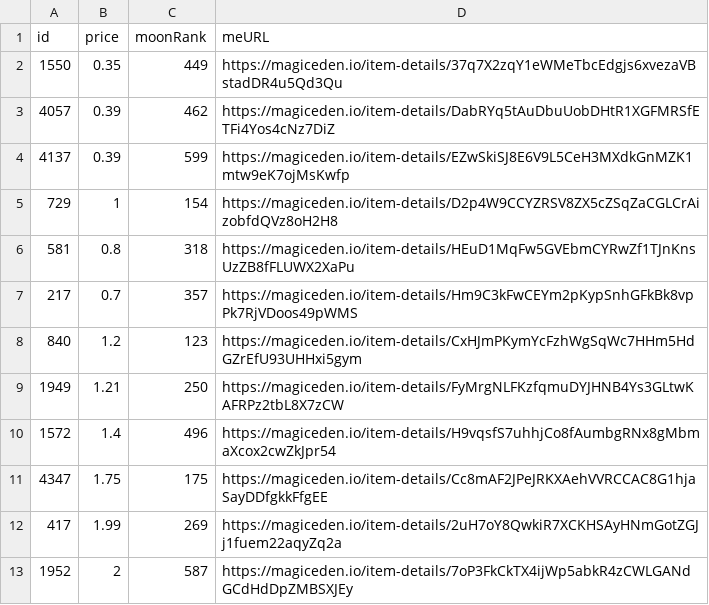
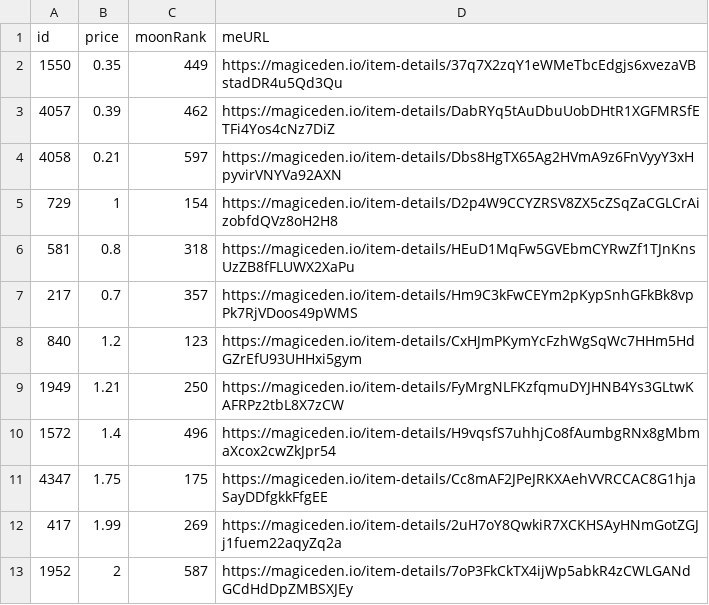
Before and after one commit to pgaspar/saibagang-monitor, a CSV file: picks-magiceden.csv, drawn as a sheet.

Commit message:
Flat: latest data (2021-12-26T12:24:35.513Z) {   "date": "2021-12-26T12:24:35.513Z",   "files": [     {       "name": "data-magiceden.csv",       "deltaBytes": 2079,       "source": "https://api-mainnet.magiceden.io/rpc/getListedNFTsByQuery?q=%7B%22%24match%22%3A%7B%22collectionSymbol%22%3A%22saiba_gang%22%7D%2C%22%24sort%22%3A%7B%22takerAmount%22%3A1%2C%22createdAt%22%3A-1%7D%7D"     },     {       "name": "picks-magiceden.csv",       "deltaBytes": 0,       "source": "https://api-mainnet.magiceden.io/rpc/getListedNFTsByQuery?q=%7B%22%24match%22%3A%7B%22collectionSymbol%22%3A%22saiba_gang%22%7D%2C%22%24sort%22%3A%7B%22takerAmount%22%3A1%2C%22createdAt%22%3A-1%7D%7D"     }   ] }

```diff
--- a/picks-magiceden.csv
+++ b/picks-magiceden.csv
@@ -3,3 +3,3 @@ id,price,moonRank,meURL
 4057,0.39,462,https://magiceden.io/item-details/DabRYq5tAuDbuUobDHtR1XGFMRSfETFi4Yos4cNz7DiZ
-4137,0.39,599,https://magiceden.io/item-details/EZwSkiSJ8E6V9L5CeH3MXdkGnMZK1mtw9eK7ojMsKwfp
+4058,0.21,597,https://magiceden.io/item-details/Dbs8HgTX65Ag2HVmA9z6FnVyyY3xHpyvirVNYVa92AXN
 729,1,154,https://magiceden.io/item-details/D2p4W9CCYZRSV8ZX5cZSqZaCGLCrAizobfdQVz8oH2H8
```
Also changed, not shown: data-magiceden.csv.
